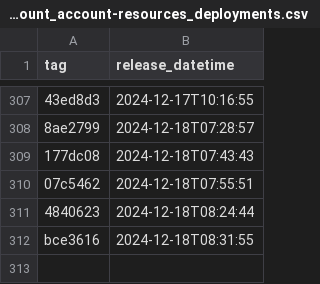
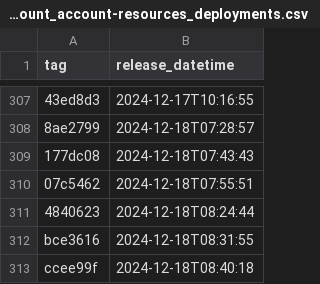
Before and after one commit to NHSDigital/electronic-prescription-service-account-resources, a CSV file: _data/dev-account_account-resources_deployments.csv, drawn as a sheet; only a part is shown, gaps mark what is left out; the diff names each change by its address in the sheet, - before the commit and + after, or states it on an @@ line.

```diff
--- a/_data/dev-account_account-resources_deployments.csv
+++ b/_data/dev-account_account-resources_deployments.csv
+row 313: ccee99f | 2024-12-18T08:40:18
```
Also changed, not shown: 1 other file.
